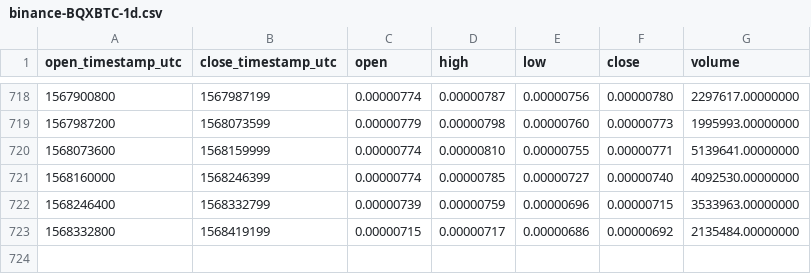
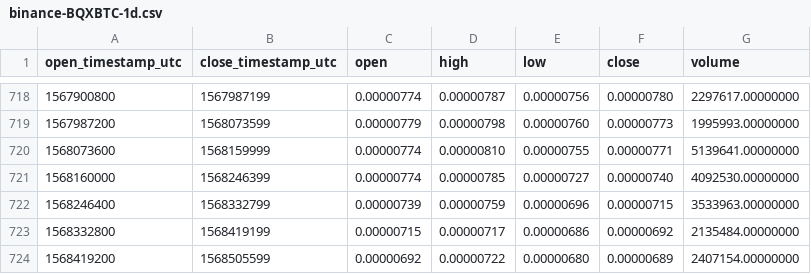
Before and after one commit to cryptobigbro/binance-BQXBTC, a CSV file: binance-BQXBTC-1d.csv, drawn as a sheet; only a part is shown, gaps mark what is left out.

Commit message:
Update OHLCV data.

```diff
--- a/binance-BQXBTC-1d.csv
+++ b/binance-BQXBTC-1d.csv
@@ -723 +723,2 @@ open_timestamp_utc,close_timestamp_utc,open,high,low,close,volume
 1568332800,1568419199,0.00000715,0.00000717,0.00000686,0.00000692,2135484.00000000
+1568419200,1568505599,0.00000692,0.00000722,0.00000680,0.00000689,2407154.00000000
```
Also changed, not shown: 1 other file.
